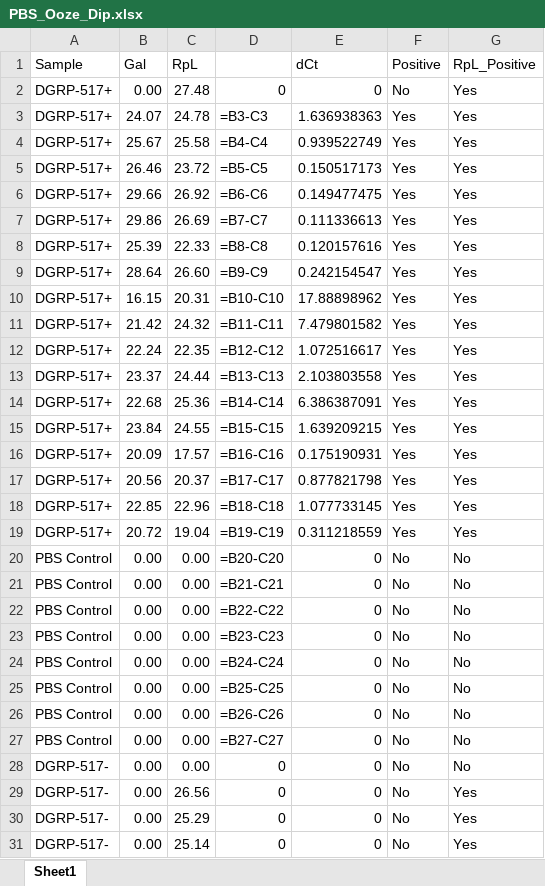
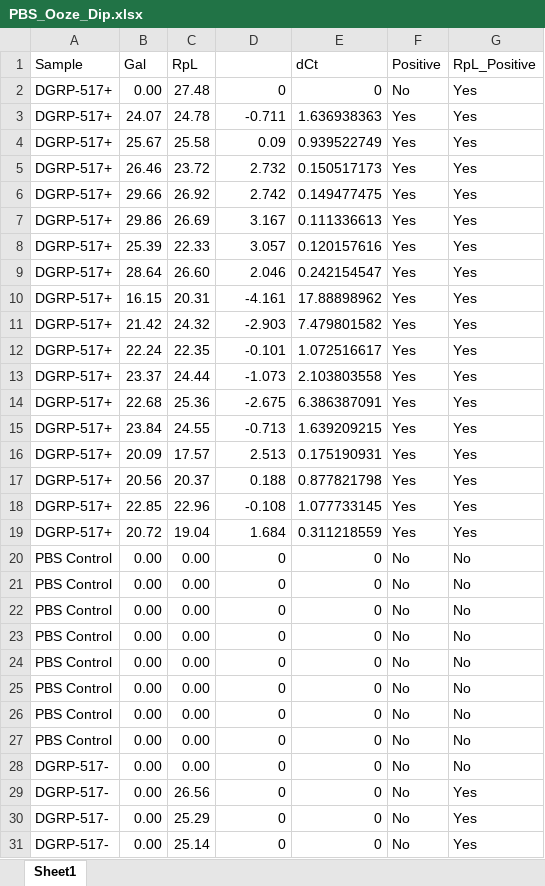
Before and after one commit to albrehm/CC_paper, an Excel workbook: PBS_Ooze_Dip.xlsx, sheet Sheet1, drawn as a sheet; only a part is shown; values as stored, in another font and other column widths than the file's, no borders; formulas are shown in place of their values; the diff covers the shown part only; the diff names each change by its address in the sheet, - before the commit and + after, or states it on an @@ line.

Commit message:
Add files via upload
Data file for PBS dip experiment

```diff
--- a/PBS_Ooze_Dip.xlsx (sheet Sheet1)
+++ b/PBS_Ooze_Dip.xlsx (sheet Sheet1)
-D3: =B3-C3
+D3: -0.711
-D4: =B4-C4
+D4: 0.09
-D5: =B5-C5
+D5: 2.732
-D6: =B6-C6
+D6: 2.742
-D7: =B7-C7
+D7: 3.167
-D8: =B8-C8
+D8: 3.057
-D9: =B9-C9
+D9: 2.046
-D10: =B10-C10
+D10: -4.161
-D11: =B11-C11
+D11: -2.903
-D12: =B12-C12
+D12: -0.101
-D13: =B13-C13
+D13: -1.073
-D14: =B14-C14
+D14: -2.675
-D15: =B15-C15
+D15: -0.713
-D16: =B16-C16
+D16: 2.513
-D17: =B17-C17
+D17: 0.188
-D18: =B18-C18
+D18: -0.108
-D19: =B19-C19
+D19: 1.684
-D20: =B20-C20
+D20: 0
-D21: =B21-C21
+D21: 0
-D22: =B22-C22
+D22: 0
-D23: =B23-C23
+D23: 0
-D24: =B24-C24
+D24: 0
-D25: =B25-C25
+D25: 0
-D26: =B26-C26
+D26: 0
-D27: =B27-C27
+D27: 0
```
Also changed, not shown: 10 edited cells elsewhere in this sheet.
